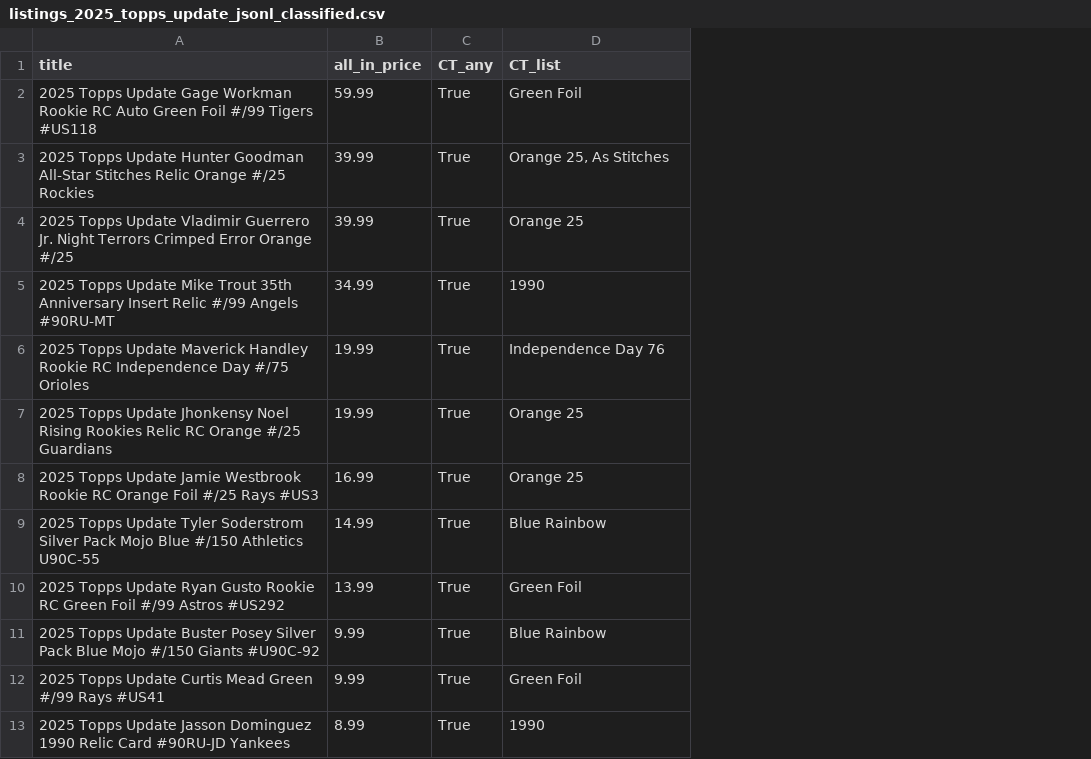
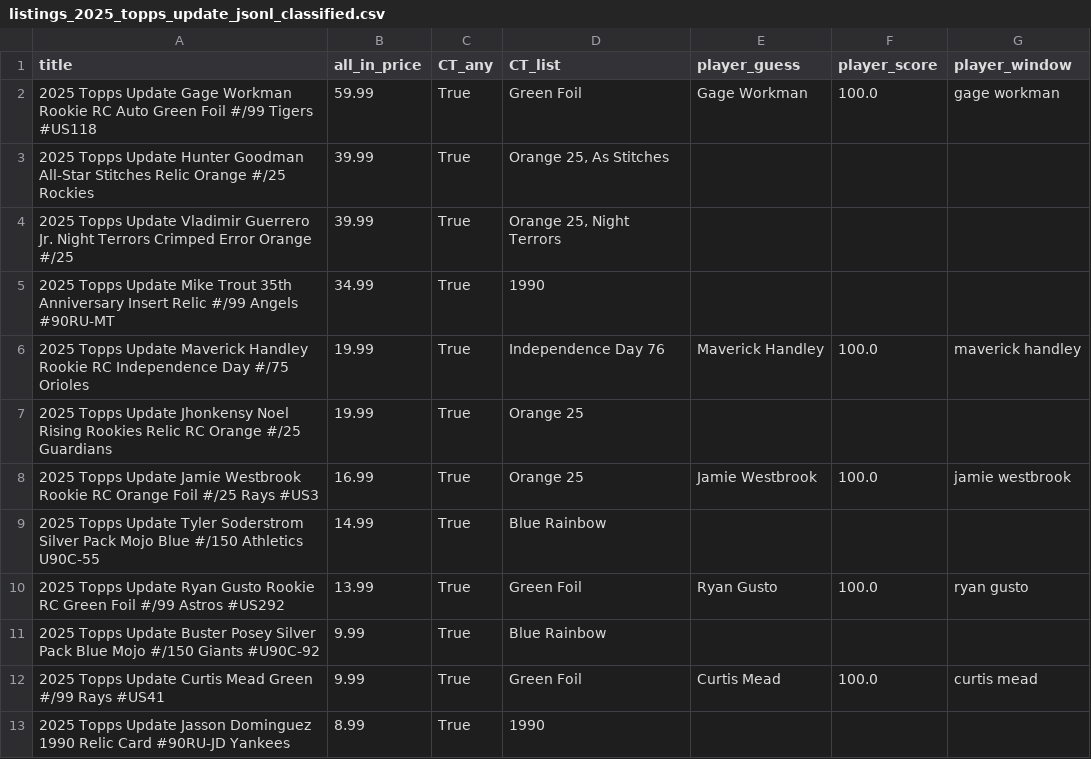
Before and after one commit to kyletompkins85-sketch/cardlotlister-oauth, a CSV file: data/listings_2025_topps_update_jsonl_classified.csv, drawn as a sheet; only a part is shown; the diff names each change by its address in the sheet, - before the commit and + after, or states it on an @@ line.

```diff
--- a/data/listings_2025_topps_update_jsonl_classified.csv
+++ b/data/listings_2025_topps_update_jsonl_classified.csv
+column E (player_guess), rows 2-12: Gage Workman |  |  |  | Maverick Handley |  | Jamie Westbrook |  | Ryan Gusto |  | Curtis Mead
+column F (player_score), rows 2-12: 100.0 |  |  |  | 100.0 |  | 100.0 |  | 100.0 |  | 100.0
+column G (player_window), rows 2-12: gage workman |  |  |  | maverick handley |  | jamie westbrook |  | ryan gusto |  | curtis mead
-D4 (CT_list): Orange 25
+D4 (CT_list): Orange 25, Night Terrors
```
